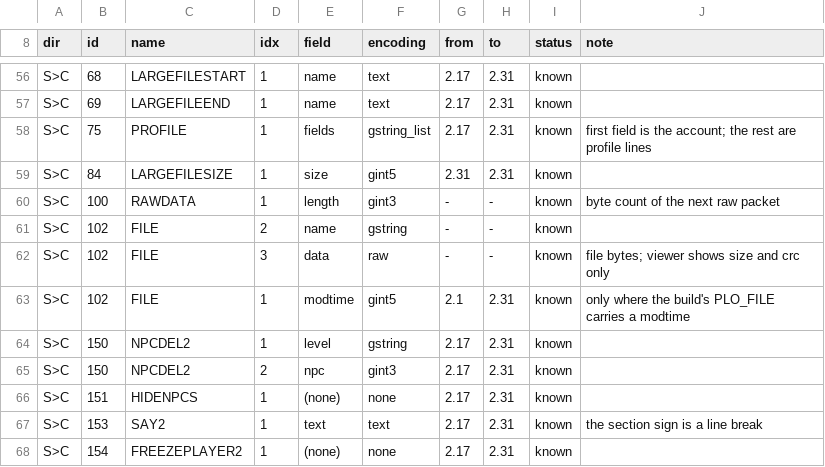
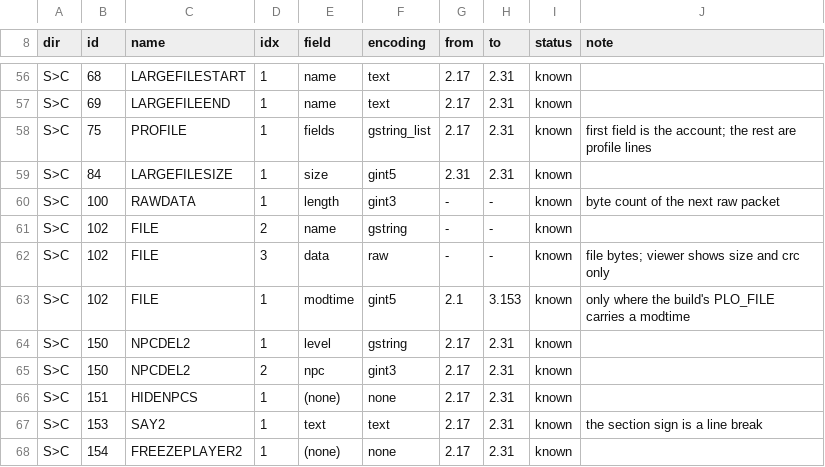
Before and after one commit to squirelworks/seihai, a TSV file: documentation/packet-layouts.tsv, drawn as a sheet; only a part is shown, gaps mark what is left out.

```diff
--- a/documentation/packet-layouts.tsv
+++ b/documentation/packet-layouts.tsv
@@ -62,3 +62,3 @@ S>C	102	FILE	2	name	gstring	-	-	known
 S>C	102	FILE	3	data	raw	-	-	known	file bytes; viewer shows size and crc only
-S>C	102	FILE	1	modtime	gint5	2.1	2.31	known	only where the build's PLO_FILE carries a modtime
+S>C	102	FILE	1	modtime	gint5	2.1	3.153	known	only where the build's PLO_FILE carries a modtime
 S>C	150	NPCDEL2	1	level	gstring	2.17	2.31	known	
```
Also changed, not shown: documentation/version-chain.tsv, 8 other files.
